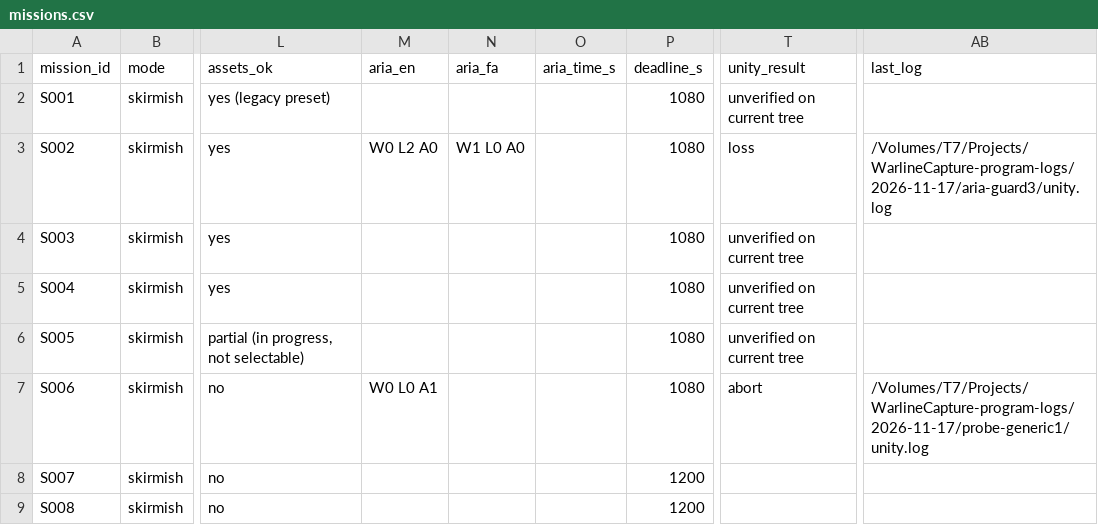
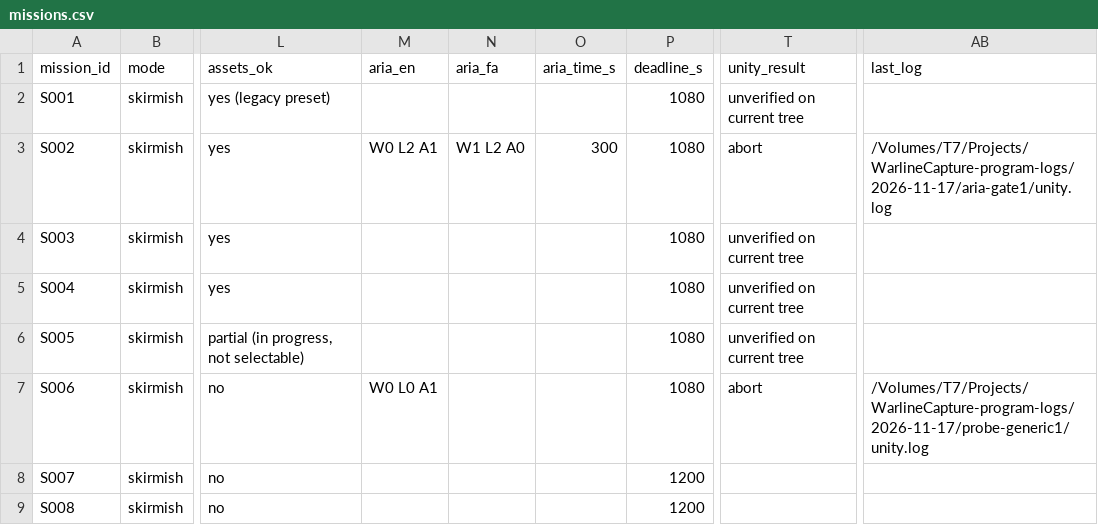
Before and after one commit to farhad2na2/WarlineCapture, a CSV file: Design/Orchestration/missions.csv, drawn as a sheet; only a part is shown, gaps mark what is left out; the diff names each change by its address in the sheet, - before the commit and + after, or states it on an @@ line.

```diff
--- a/Design/Orchestration/missions.csv
+++ b/Design/Orchestration/missions.csv
-M3 (aria_en): W0 L2 A0
+M3 (aria_en): W0 L2 A1
-N3 (aria_fa): W1 L0 A0
+N3 (aria_fa): W1 L2 A0
-O3 (aria_time_s): (empty)
+O3 (aria_time_s): 300
-T3 (unity_result): loss
+T3 (unity_result): abort
-AB3 (last_log): /Volumes/T7/Projects/WarlineCapture-program-logs/2026-11-17/aria-guard3/unity.log
+AB3 (last_log): /Volumes/T7/Projects/WarlineCapture-program-logs/2026-11-17/aria-gate1/unity.log
```
Also changed, not shown: 1 other file.
